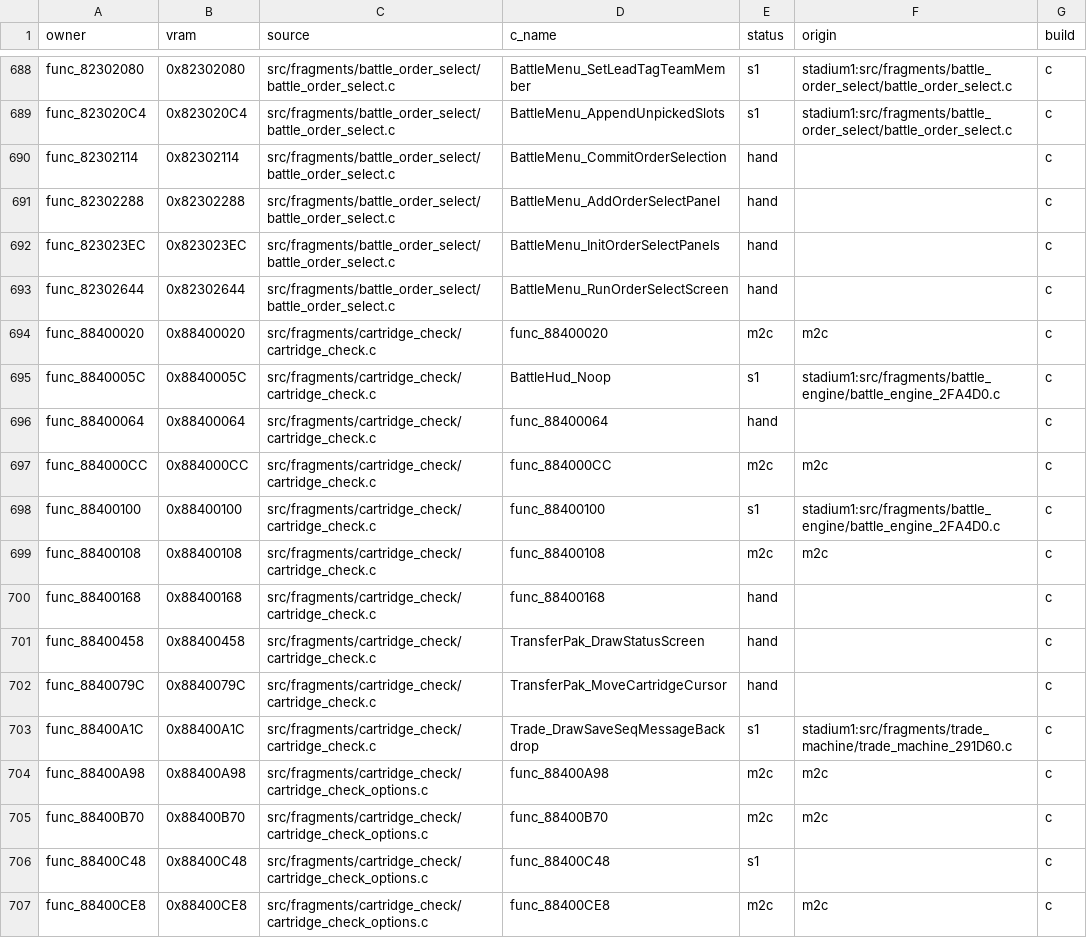
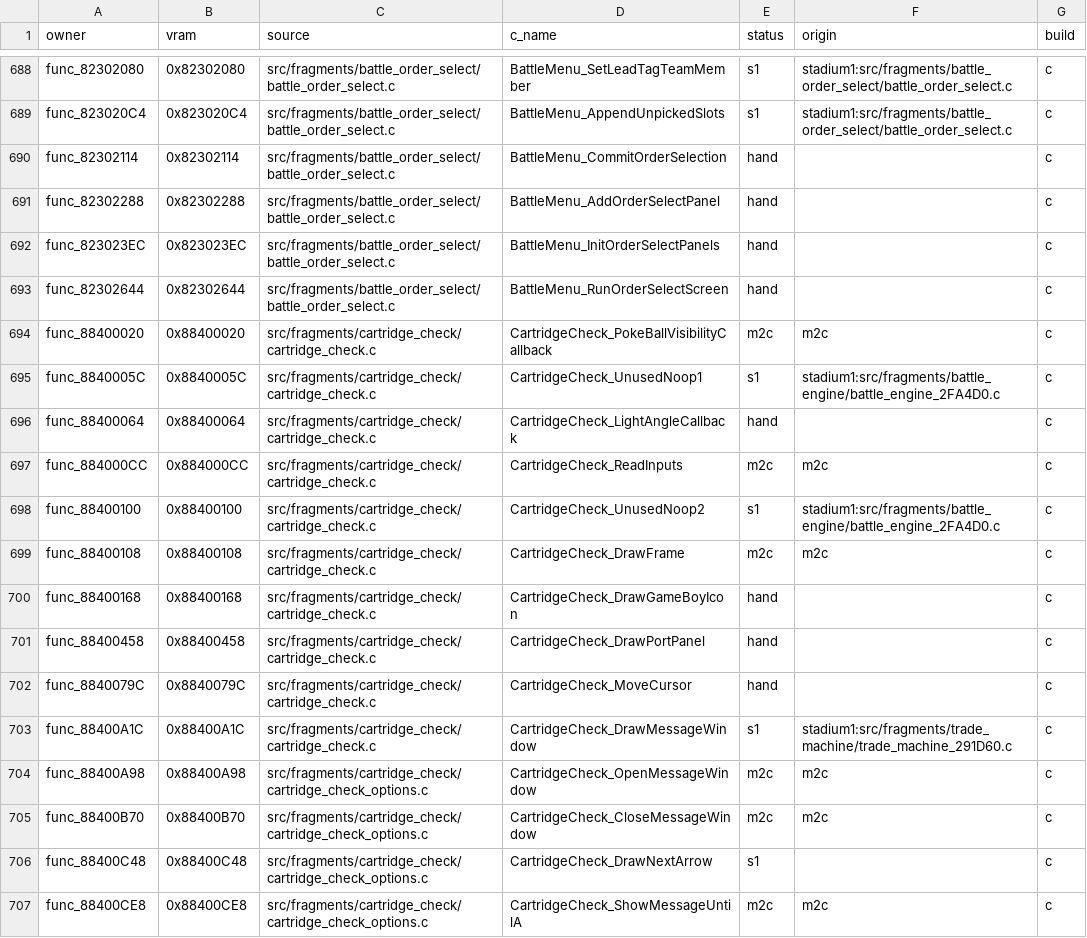
Before and after one commit to team-hippodrome/pokestadium0, a CSV file: docs/function-matches.csv, drawn as a sheet; only a part is shown, gaps mark what is left out; the diff covers the shown part only.

```diff
--- a/docs/function-matches.csv
+++ b/docs/function-matches.csv
@@ -693,15 +693,15 @@ func_823023EC,0x823023EC,src/fragments/battle_order_select/battle_order_select.c
 func_82302644,0x82302644,src/fragments/battle_order_select/battle_order_select.c,BattleMenu_RunOrderSelectScreen,hand,,c
-func_88400020,0x88400020,src/fragments/cartridge_check/cartridge_check.c,func_88400020,m2c,m2c,c
-func_8840005C,0x8840005C,src/fragments/cartridge_check/cartridge_check.c,BattleHud_Noop,s1,stadium1:src/fragments/battle_engine/battle_engine_2FA4D0.c,c
-func_88400064,0x88400064,src/fragments/cartridge_check/cartridge_check.c,func_88400064,hand,,c
-func_884000CC,0x884000CC,src/fragments/cartridge_check/cartridge_check.c,func_884000CC,m2c,m2c,c
-func_88400100,0x88400100,src/fragments/cartridge_check/cartridge_check.c,func_88400100,s1,stadium1:src/fragments/battle_engine/battle_engine_2FA4D0.c,c
-func_88400108,0x88400108,src/fragments/cartridge_check/cartridge_check.c,func_88400108,m2c,m2c,c
-func_88400168,0x88400168,src/fragments/cartridge_check/cartridge_check.c,func_88400168,hand,,c
-func_88400458,0x88400458,src/fragments/cartridge_check/cartridge_check.c,TransferPak_DrawStatusScreen,hand,,c
-func_8840079C,0x8840079C,src/fragments/cartridge_check/cartridge_check.c,TransferPak_MoveCartridgeCursor,hand,,c
-func_88400A1C,0x88400A1C,src/fragments/cartridge_check/cartridge_check.c,Trade_DrawSaveSeqMessageBackdrop,s1,stadium1:src/fragments/trade_machine/trade_machine_291D60.c,c
-func_88400A98,0x88400A98,src/fragments/cartridge_check/cartridge_check_options.c,func_88400A98,m2c,m2c,c
-func_88400B70,0x88400B70,src/fragments/cartridge_check/cartridge_check_options.c,func_88400B70,m2c,m2c,c
-func_88400C48,0x88400C48,src/fragments/cartridge_check/cartridge_check_options.c,func_88400C48,s1,,c
-func_88400CE8,0x88400CE8,src/fragments/cartridge_check/cartridge_check_options.c,func_88400CE8,m2c,m2c,c
+func_88400020,0x88400020,src/fragments/cartridge_check/cartridge_check.c,CartridgeCheck_PokeBallVisibilityCallback,m2c,m2c,c
+func_8840005C,0x8840005C,src/fragments/cartridge_check/cartridge_check.c,CartridgeCheck_UnusedNoop1,s1,stadium1:src/fragments/battle_engine/battle_engine_2FA4D0.c,c
+func_88400064,0x88400064,src/fragments/cartridge_check/cartridge_check.c,CartridgeCheck_LightAngleCallback,hand,,c
+func_884000CC,0x884000CC,src/fragments/cartridge_check/cartridge_check.c,CartridgeCheck_ReadInputs,m2c,m2c,c
+func_88400100,0x88400100,src/fragments/cartridge_check/cartridge_check.c,CartridgeCheck_UnusedNoop2,s1,stadium1:src/fragments/battle_engine/battle_engine_2FA4D0.c,c
+func_88400108,0x88400108,src/fragments/cartridge_check/cartridge_check.c,CartridgeCheck_DrawFrame,m2c,m2c,c
+func_88400168,0x88400168,src/fragments/cartridge_check/cartridge_check.c,CartridgeCheck_DrawGameBoyIcon,hand,,c
+func_88400458,0x88400458,src/fragments/cartridge_check/cartridge_check.c,CartridgeCheck_DrawPortPanel,hand,,c
+func_8840079C,0x8840079C,src/fragments/cartridge_check/cartridge_check.c,CartridgeCheck_MoveCursor,hand,,c
+func_88400A1C,0x88400A1C,src/fragments/cartridge_check/cartridge_check.c,CartridgeCheck_DrawMessageWindow,s1,stadium1:src/fragments/trade_machine/trade_machine_291D60.c,c
+func_88400A98,0x88400A98,src/fragments/cartridge_check/cartridge_check_options.c,CartridgeCheck_OpenMessageWindow,m2c,m2c,c
+func_88400B70,0x88400B70,src/fragments/cartridge_check/cartridge_check_options.c,CartridgeCheck_CloseMessageWindow,m2c,m2c,c
+func_88400C48,0x88400C48,src/fragments/cartridge_check/cartridge_check_options.c,CartridgeCheck_DrawNextArrow,s1,,c
+func_88400CE8,0x88400CE8,src/fragments/cartridge_check/cartridge_check_options.c,CartridgeCheck_ShowMessageUntilA,m2c,m2c,c
```
Also changed, not shown: 22 edited cells elsewhere in this file, 5 other files.
